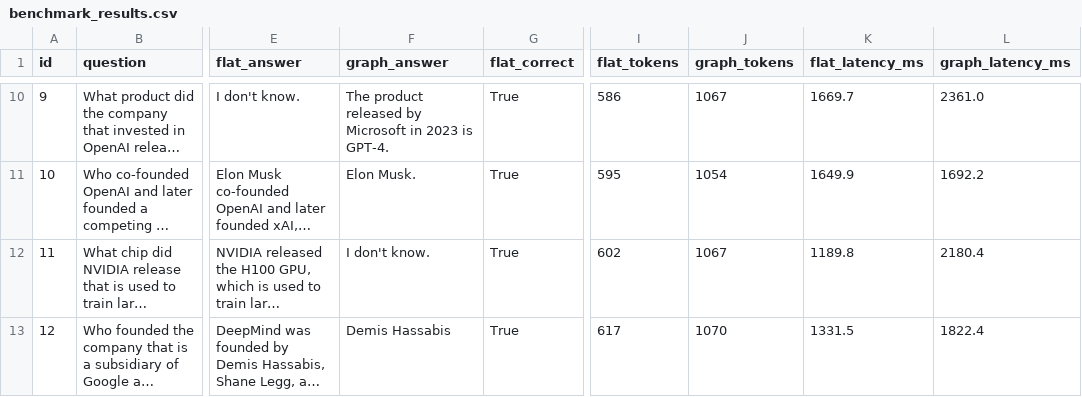
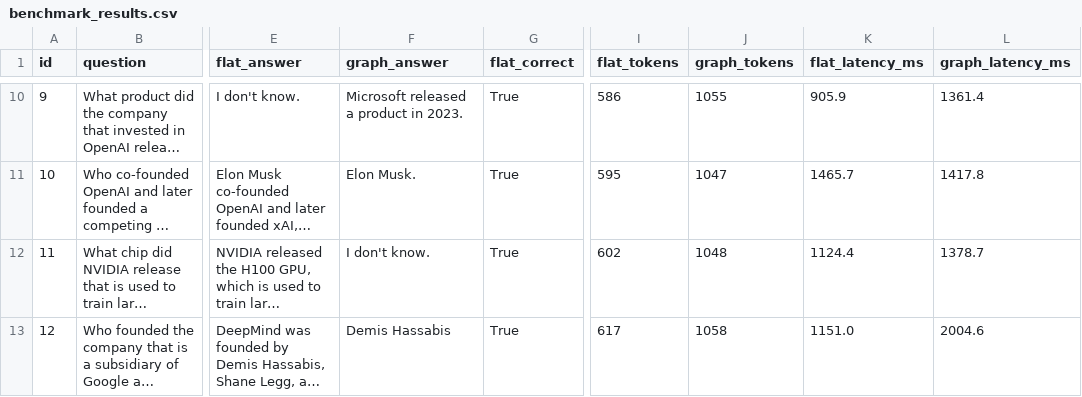
Before and after one commit to luannnguyenai/luannnguyenai-2A202600398_NguyenLeMinhLuan_Lab19, a CSV file: lab19_graphrag/outputs/benchmark_results.csv, drawn as a sheet; only a part is shown, gaps mark what is left out; long unchanged cells end in …; the diff covers the shown part only; the diff names each change by its address in the sheet, - before the commit and + after, or states it on an @@ line.

```diff
--- a/lab19_graphrag/outputs/benchmark_results.csv
+++ b/lab19_graphrag/outputs/benchmark_results.csv
-F10 (graph_answer): The product released by Microsoft in 2023 is GPT-4.
+F10 (graph_answer): Microsoft released a product in 2023.
-J10 (graph_tokens): 1067
+J10 (graph_tokens): 1055
-K10 (flat_latency_ms): 1669.7
+K10 (flat_latency_ms): 905.9
-L10 (graph_latency_ms): 2361.0
+L10 (graph_latency_ms): 1361.4
-J11 (graph_tokens): 1054
+J11 (graph_tokens): 1047
-K11 (flat_latency_ms): 1649.9
+K11 (flat_latency_ms): 1465.7
-L11 (graph_latency_ms): 1692.2
+L11 (graph_latency_ms): 1417.8
-J12 (graph_tokens): 1067
+J12 (graph_tokens): 1048
-K12 (flat_latency_ms): 1189.8
+K12 (flat_latency_ms): 1124.4
-L12 (graph_latency_ms): 2180.4
+L12 (graph_latency_ms): 1378.7
-J13 (graph_tokens): 1070
+J13 (graph_tokens): 1058
-K13 (flat_latency_ms): 1331.5
+K13 (flat_latency_ms): 1151.0
-L13 (graph_latency_ms): 1822.4
+L13 (graph_latency_ms): 2004.6
```
Also changed, not shown: 66 edited cells elsewhere in this file, 9 other files.
